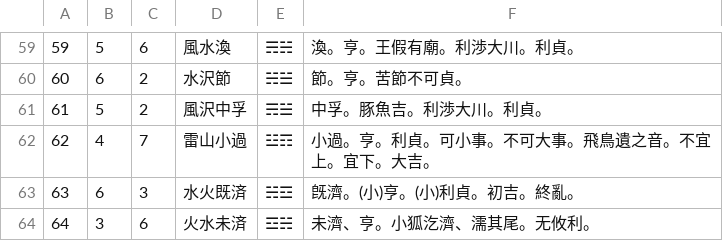
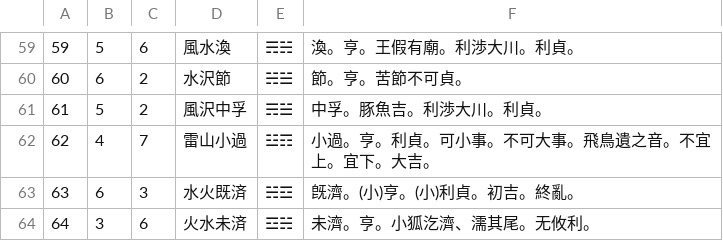
Before and after one commit to koniti/Book_of_Changes, a CSV file: 01ka.csv, drawn as a sheet; only a part is shown, gaps mark what is left out.

Commit message:
卦辞修正:　火水未済

```diff
--- a/01ka.csv
+++ b/01ka.csv
@@ -63,2 +63,2 @@
 63,6,3,"水火既済","☵☲","旣濟。(小)亨。(小)利貞。初吉。終亂。"
-64,3,6,"火水未済","☲☵","未濟、亨。小狐汔濟、濡其尾。无攸利。"
+64,3,6,"火水未済","☲☵","未濟。亨。小狐汔濟、濡其尾。无攸利。"
```
